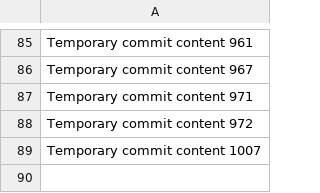
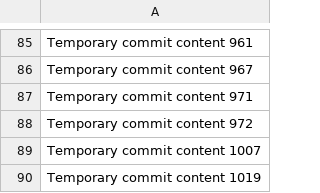
Before and after one commit to ShinningArmor/drive, a CSV file: edt/data.csv, drawn as a sheet; only a part is shown, gaps mark what is left out.

```diff
--- a/edt/data.csv
+++ b/edt/data.csv
@@ -89 +89,2 @@ Temporary commit content 972
 Temporary commit content 1007
+Temporary commit content 1019
```
